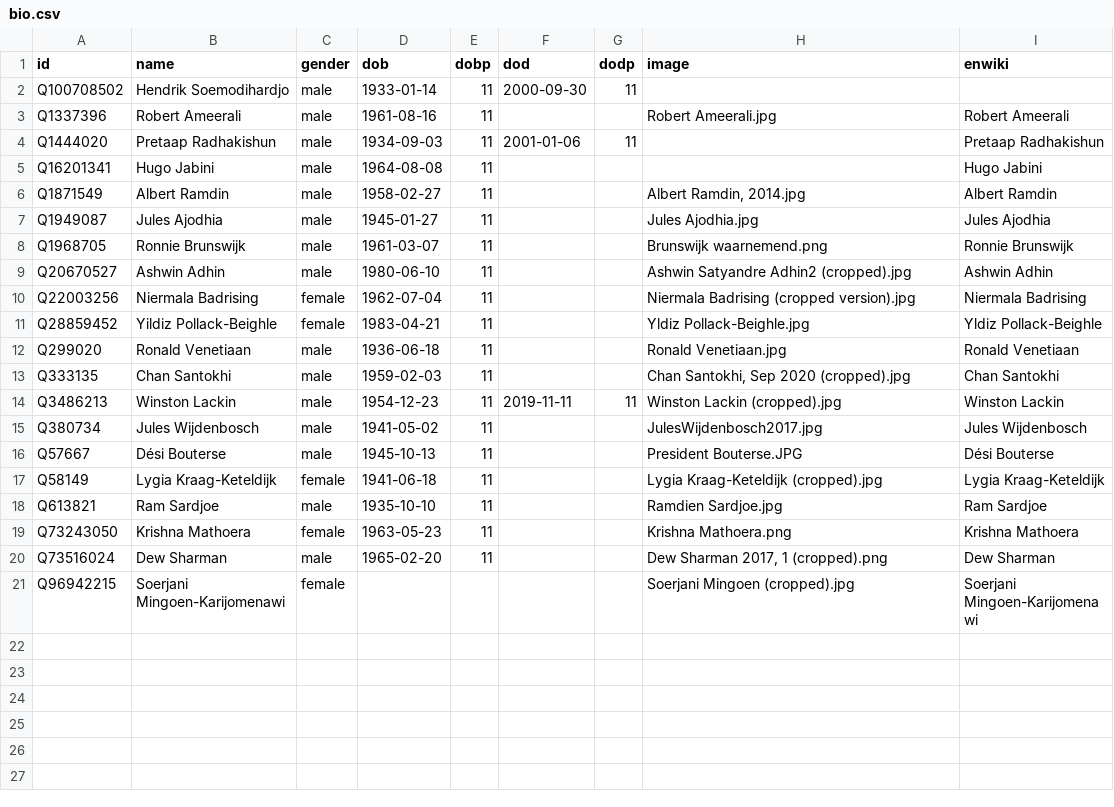
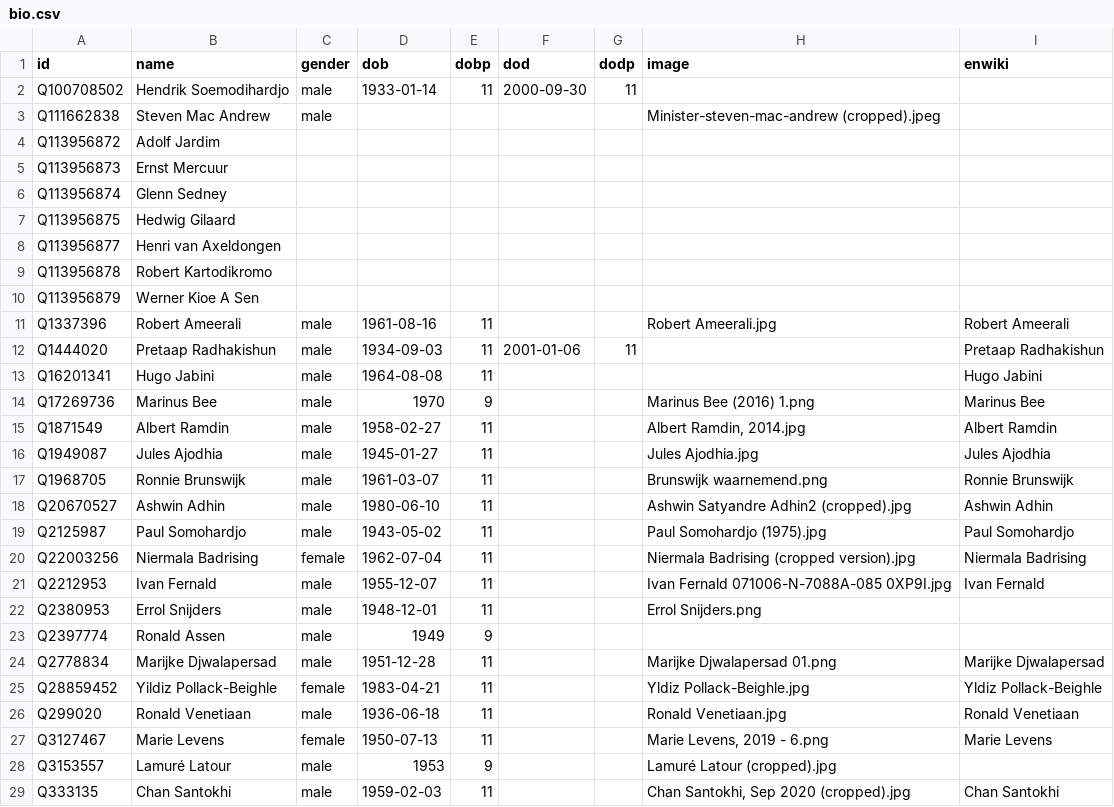
Before and after one commit to every-politician-scrapers/suriname, a CSV file: html/bio.csv, drawn as a sheet; only a part is shown; the shorter side is filled out with more unchanged rows; the diff covers the shown part only.

```diff
--- a/html/bio.csv
+++ b/html/bio.csv
@@ -2,2 +2,10 @@ id,name,gender,dob,dobp,dod,dodp,image,enwiki
 Q100708502,Hendrik Soemodihardjo,male,1933-01-14,11,2000-09-30,11,,
+Q111662838,Steven Mac Andrew,male,,,,,Minister-steven-mac-andrew (cropped).jpeg,
+Q113956872,Adolf Jardim,,,,,,,
+Q113956873,Ernst Mercuur,,,,,,,
+Q113956874,Glenn Sedney,,,,,,,
+Q113956875,Hedwig Gilaard,,,,,,,
+Q113956877,Henri van Axeldongen,,,,,,,
+Q113956878,Robert Kartodikromo,,,,,,,
+Q113956879,Werner Kioe A Sen,,,,,,,
 Q1337396,Robert Ameerali,male,1961-08-16,11,,,Robert Ameerali.jpg,Robert Ameerali
@@ -5,2 +13,3 @@ Q1444020,Pretaap Radhakishun,male,1934-09-03,11,2001-01-06,11,,Pretaap Radhakish
 Q16201341,Hugo Jabini,male,1964-08-08,11,,,,Hugo Jabini
+Q17269736,Marinus Bee,male,1970,9,,,Marinus Bee (2016) 1.png,Marinus Bee
 Q1871549,Albert Ramdin,male,1958-02-27,11,,,"Albert Ramdin, 2014.jpg",Albert Ramdin
@@ -9,5 +18,12 @@ Q1968705,Ronnie Brunswijk,male,1961-03-07,11,,,Brunswijk waarnemend.png,Ronnie B
 Q20670527,Ashwin Adhin,male,1980-06-10,11,,,Ashwin Satyandre Adhin2 (cropped).jpg,Ashwin Adhin
+Q2125987,Paul Somohardjo,male,1943-05-02,11,,,Paul Somohardjo (1975).jpg,Paul Somohardjo
 Q22003256,Niermala Badrising,female,1962-07-04,11,,,Niermala Badrising (cropped version).jpg,Niermala Badrising
+Q2212953,Ivan Fernald,male,1955-12-07,11,,,Ivan Fernald 071006-N-7088A-085 0XP9I.jpg,Ivan Fernald
+Q2380953,Errol Snijders,male,1948-12-01,11,,,Errol Snijders.png,
+Q2397774,Ronald Assen,male,1949,9,,,,
+Q2778834,Marijke Djwalapersad,male,1951-12-28,11,,,Marijke Djwalapersad 01.png,Marijke Djwalapersad
 Q28859452,Yildiz Pollack-Beighle,female,1983-04-21,11,,,Yldiz Pollack-Beighle.jpg,Yldiz Pollack-Beighle
 Q299020,Ronald Venetiaan,male,1936-06-18,11,,,Ronald Venetiaan.jpg,Ronald Venetiaan
+Q3127467,Marie Levens,female,1950-07-13,11,,,"Marie Levens, 2019 - 6.png",Marie Levens
+Q3153557,Lamuré Latour,male,1953,9,,,Lamuré Latour (cropped).jpg,
 Q333135,Chan Santokhi,male,1959-02-03,11,,,"Chan Santokhi, Sep 2020 (cropped).jpg",Chan Santokhi
```
Also changed, not shown: 17 added rows elsewhere in this file, html/current.csv, html/holders21.csv, 6 other files.
